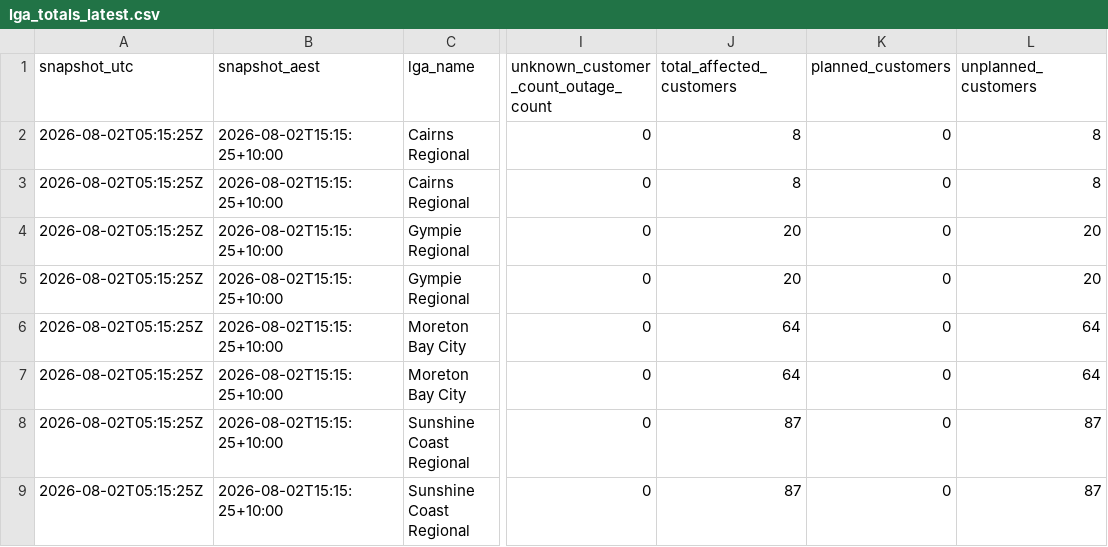
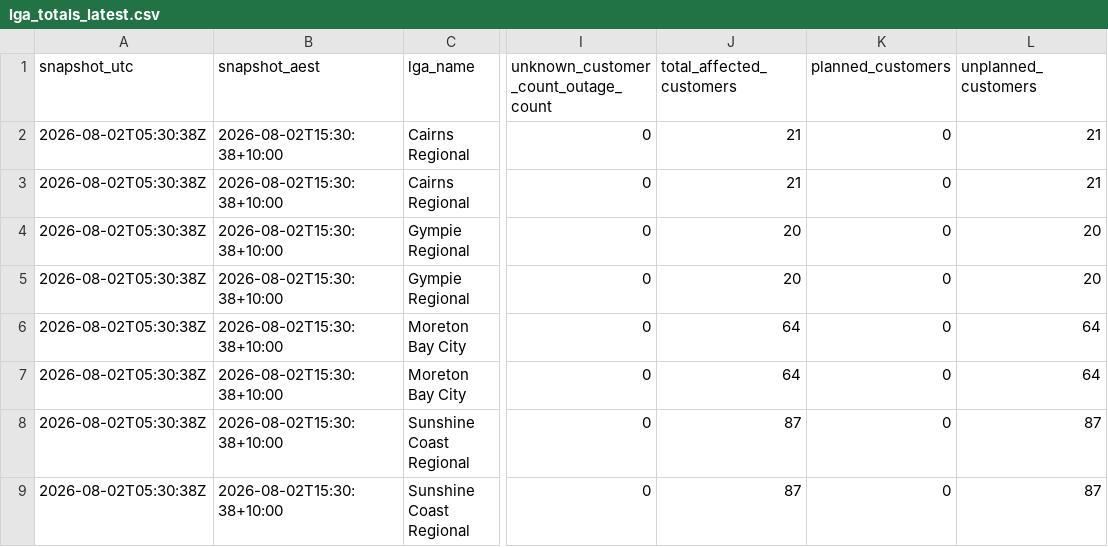
Before and after one commit to gowlettluke/qldpoweroutages, a CSV file: data/lga_totals_latest.csv, drawn as a sheet; only a part is shown, gaps mark what is left out; the diff names each change by its address in the sheet, - before the commit and + after, or states it on an @@ line.

```diff
--- a/data/lga_totals_latest.csv
+++ b/data/lga_totals_latest.csv
-A2:A9 (snapshot_utc): 2026-08-02T05:15:25Z
+A2:A9 (snapshot_utc): 2026-08-02T05:30:38Z
-B2:B9 (snapshot_aest): 2026-08-02T15:15:25+10:00
+B2:B9 (snapshot_aest): 2026-08-02T15:30:38+10:00
-J2:J3 (total_affected_customers): 8
+J2:J3 (total_affected_customers): 21
-L2:L3 (unplanned_customers): 8
+L2:L3 (unplanned_customers): 21
```
Also changed, not shown: data/lga_cumulative_48h.csv, data/lga_totals_48h.csv, 5 other files.
